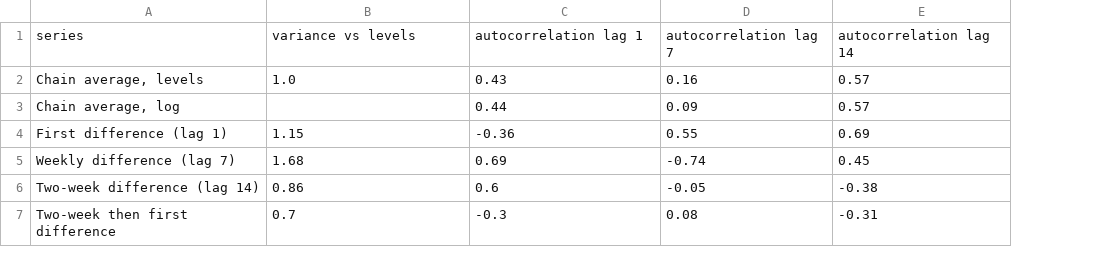
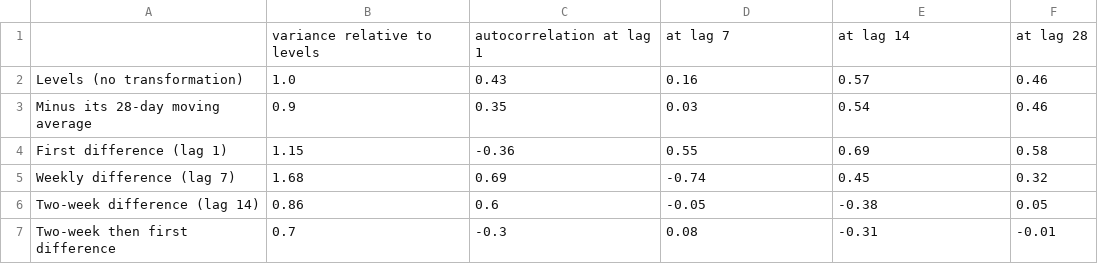
Before and after one commit to srishkyra/NEXTHIKES-IT-SOLUTIONS-Pvt.-Ltd.---PROJECT-6, a CSV file: outputs/tables/table_8_03_effect_of_each_transformation_on_variance_and_autocorrelatio.csv, drawn as a sheet; removed rows and columns are numbered as before the commit, all else as after; the diff names each change by its address in the sheet, - before the commit and + after, or states it on an @@ line.

```diff
--- a/outputs/tables/table_8_03_effect_of_each_transformation_on_variance_and_autocorrelatio.csv
+++ b/outputs/tables/table_8_03_effect_of_each_transformation_on_variance_and_autocorrelatio.csv
+column F, row 2: 0.46; rows 4-7: 0.58 | 0.32 | 0.05 | -0.01
-row 1: series | variance vs levels | autocorrelation lag 1 | autocorrelation lag 7 | autocorrelation lag 14
+row 1:  | variance relative to levels | autocorrelation at lag 1 | at lag 7 | at lag 14 | at lag 28
-A2: Chain average, levels
+A2: Levels (no transformation)
-row 3: Chain average, log |  | 0.44 | 0.09 | 0.57
+row 3: Minus its 28-day moving average | 0.9 | 0.35 | 0.03 | 0.54 | 0.46
```
Also changed, not shown: outputs/decision_register.csv, outputs/figure_index.csv, 25 other files.
